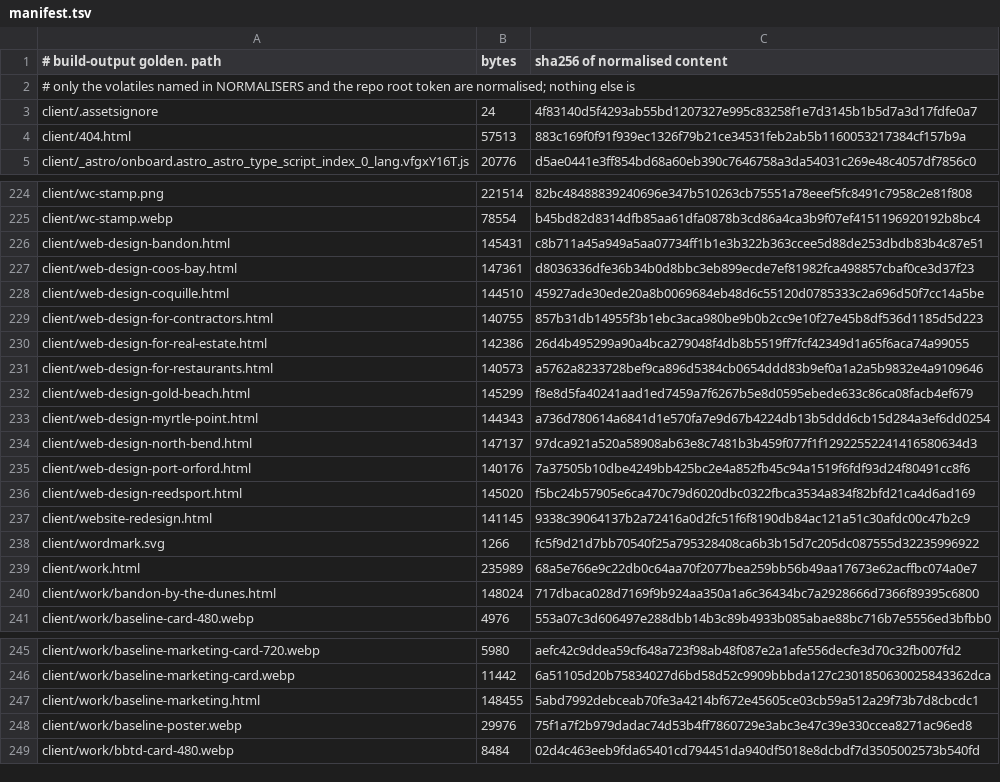
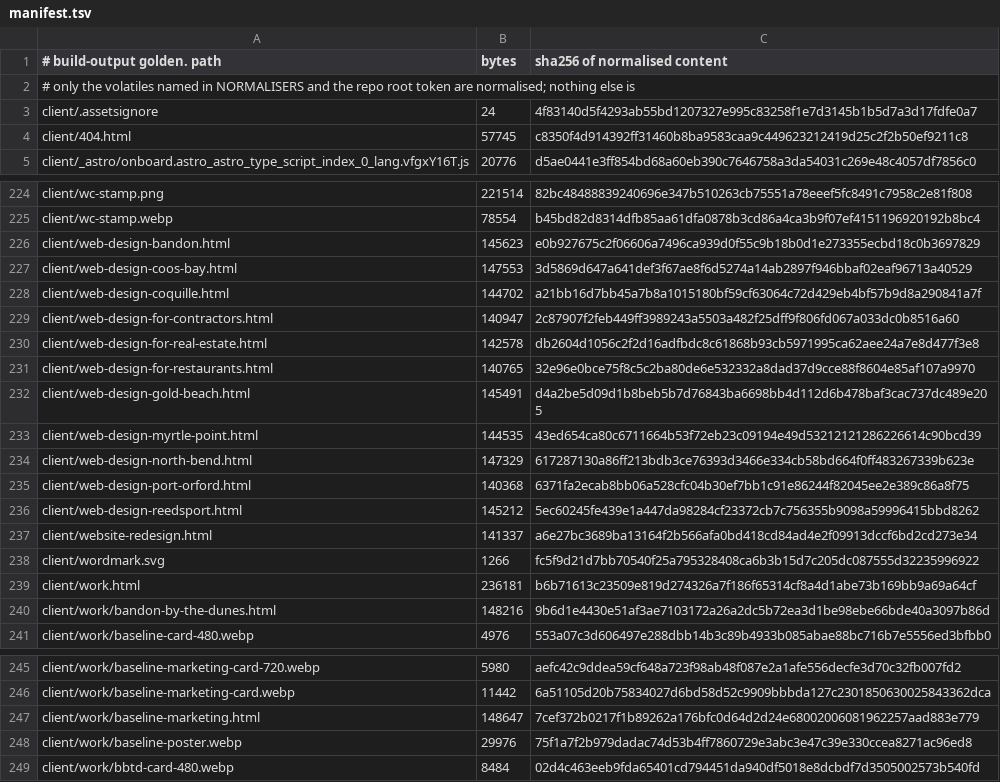
Before and after one commit to Preston2012/winterscode, a TSV file: .goldens/manifest.tsv, drawn as a sheet; only a part is shown, gaps mark what is left out; the diff covers the shown part only.

```diff
--- a/.goldens/manifest.tsv
+++ b/.goldens/manifest.tsv
@@ -3,3 +3,3 @@
 client/.assetsignore	24	4f83140d5f4293ab55bd1207327e995c83258f1e7d3145b1b5d7a3d17fdfe0a7
-client/404.html	57513	883c169f0f91f939ec1326f79b21ce34531feb2ab5b1160053217384cf157b9a
+client/404.html	57745	c8350f4d914392ff31460b8ba9583caa9c449623212419d25c2f2b50ef9211c8
 client/_astro/onboard.astro_astro_type_script_index_0_lang.vfgxY16T.js	20776	d5ae0441e3ff854bd68a60eb390c7646758a3da54031c269e48c4057df7856c0
@@ -225,17 +225,17 @@ client/wc-stamp.png	221514	82bc48488839240696e347b510263cb75551a78eeef5fc8491c79
 client/wc-stamp.webp	78554	b45bd82d8314dfb85aa61dfa0878b3cd86a4ca3b9f07ef4151196920192b8bc4
-client/web-design-bandon.html	145431	c8b711a45a949a5aa07734ff1b1e3b322b363ccee5d88de253dbdb83b4c87e51
-client/web-design-coos-bay.html	147361	d8036336dfe36b34b0d8bbc3eb899ecde7ef81982fca498857cbaf0ce3d37f23
-client/web-design-coquille.html	144510	45927ade30ede20a8b0069684eb48d6c55120d0785333c2a696d50f7cc14a5be
-client/web-design-for-contractors.html	140755	857b31db14955f3b1ebc3aca980be9b0b2cc9e10f27e45b8df536d1185d5d223
-client/web-design-for-real-estate.html	142386	26d4b495299a90a4bca279048f4db8b5519ff7fcf42349d1a65f6aca74a99055
-client/web-design-for-restaurants.html	140573	a5762a8233728bef9ca896d5384cb0654ddd83b9ef0a1a2a5b9832e4a9109646
-client/web-design-gold-beach.html	145299	f8e8d5fa40241aad1ed7459a7f6267b5e8d0595ebede633c86ca08facb4ef679
-client/web-design-myrtle-point.html	144343	a736d780614a6841d1e570fa7e9d67b4224db13b5ddd6cb15d284a3ef6dd0254
-client/web-design-north-bend.html	147137	97dca921a520a58908ab63e8c7481b3b459f077f1f12922552241416580634d3
-client/web-design-port-orford.html	140176	7a37505b10dbe4249bb425bc2e4a852fb45c94a1519f6fdf93d24f80491cc8f6
-client/web-design-reedsport.html	145020	f5bc24b57905e6ca470c79d6020dbc0322fbca3534a834f82bfd21ca4d6ad169
-client/website-redesign.html	141145	9338c39064137b2a72416a0d2fc51f6f8190db84ac121a51c30afdc00c47b2c9
+client/web-design-bandon.html	145623	e0b927675c2f06606a7496ca939d0f55c9b18b0d1e273355ecbd18c0b3697829
+client/web-design-coos-bay.html	147553	3d5869d647a641def3f67ae8f6d5274a14ab2897f946bbaf02eaf96713a40529
+client/web-design-coquille.html	144702	a21bb16d7bb45a7b8a1015180bf59cf63064c72d429eb4bf57b9d8a290841a7f
+client/web-design-for-contractors.html	140947	2c87907f2feb449ff3989243a5503a482f25dff9f806fd067a033dc0b8516a60
+client/web-design-for-real-estate.html	142578	db2604d1056c2f2d16adfbdc8c61868b93cb5971995ca62aee24a7e8d477f3e8
+client/web-design-for-restaurants.html	140765	32e96e0bce75f8c5c2ba80de6e532332a8dad37d9cce88f8604e85af107a9970
+client/web-design-gold-beach.html	145491	d4a2be5d09d1b8beb5b7d76843ba6698bb4d112d6b478baf3cac737dc489e205
+client/web-design-myrtle-point.html	144535	43ed654ca80c6711664b53f72eb23c09194e49d53212121286226614c90bcd39
+client/web-design-north-bend.html	147329	617287130a86ff213bdb3ce76393d3466e334cb58bd664f0ff483267339b623e
+client/web-design-port-orford.html	140368	6371fa2ecab8bb06a528cfc04b30ef7bb1c91e86244f82045ee2e389c86a8f75
+client/web-design-reedsport.html	145212	5ec60245fe439e1a447da98284cf23372cb7c756355b9098a59996415bbd8262
+client/website-redesign.html	141337	a6e27bc3689ba13164f2b566afa0bd418cd84ad4e2f09913dccf6bd2cd273e34
 client/wordmark.svg	1266	fc5f9d21d7bb70540f25a795328408ca6b3b15d7c205dc087555d32235996922
-client/work.html	235989	68a5e766e9c22db0c64aa70f2077bea259bb56b49aa17673e62acffbc074a0e7
-client/work/bandon-by-the-dunes.html	148024	717dbaca028d7169f9b924aa350a1a6c36434bc7a2928666d7366f89395c6800
+client/work.html	236181	b6b71613c23509e819d274326a7f186f65314cf8a4d1abe73b169bb9a69a64cf
+client/work/bandon-by-the-dunes.html	148216	9b6d1e4430e51af3ae7103172a26a2dc5b72ea3d1be98ebe66bde40a3097b86d
 client/work/baseline-card-480.webp	4976	553a07c3d606497e288dbb14b3c89b4933b085abae88bc716b7e5556ed3bfbb0
@@ -246,3 +246,3 @@ client/work/baseline-marketing-card-720.webp	5980	aefc42c9ddea59cf648a723f98ab48
 client/work/baseline-marketing-card.webp	11442	6a51105d20b75834027d6bd58d52c9909bbbda127c2301850630025843362dca
-client/work/baseline-marketing.html	148455	5abd7992debceab70fe3a4214bf672e45605ce03cb59a512a29f73b7d8cbcdc1
+client/work/baseline-marketing.html	148647	7cef372b0217f1b89262a176bfc0d64d2d24e68002006081962257aad883e779
 client/work/baseline-poster.webp	29976	75f1a7f2b979dadac74d53b4ff7860729e3abc3e47c39e330ccea8271ac96ed8
```
Also changed, not shown: 67 edited cells elsewhere in this file.
